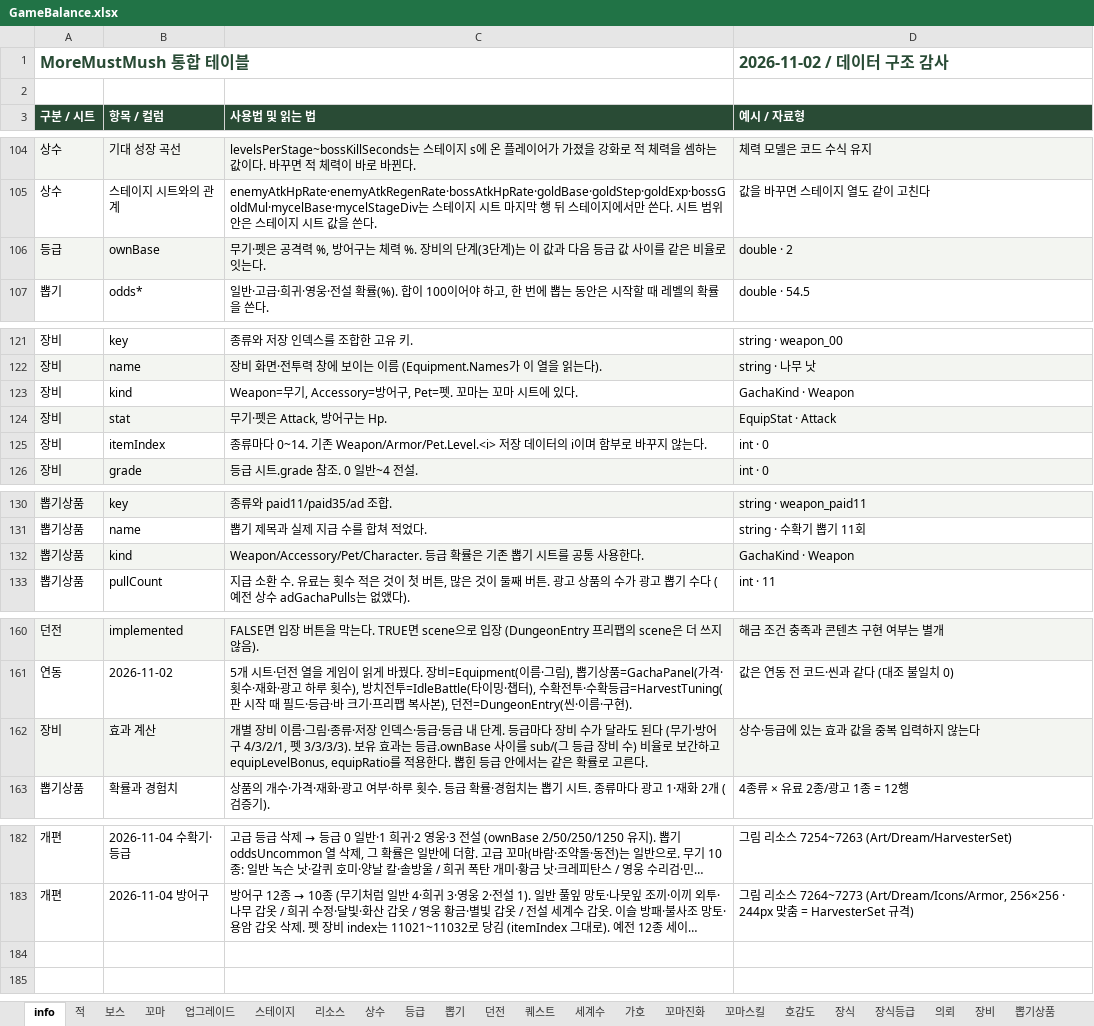
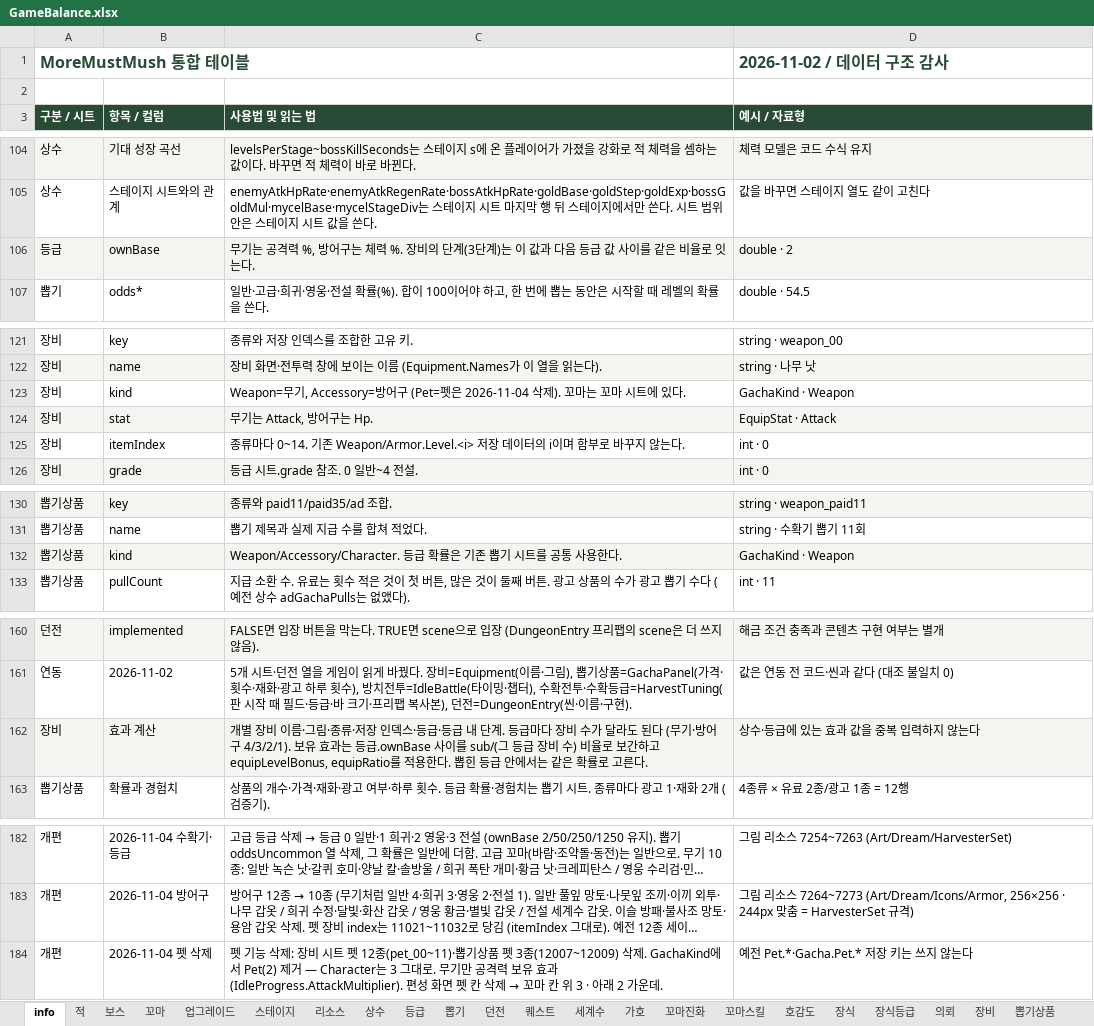
Before and after one commit to LKH1134/MMM_Mobile, an Excel workbook: Assets/Data/Tables/GameBalance.xlsx, sheet info, drawn as a sheet; only a part is shown, gaps mark what is left out; long unchanged cells end in …; values as stored, in another font and other column widths than the file's, no borders; the diff names each change by its address in the sheet, - before the commit and + after, or states it on an @@ line.

```diff
--- a/Assets/Data/Tables/GameBalance.xlsx (sheet info)
+++ b/Assets/Data/Tables/GameBalance.xlsx (sheet info)
-C106 (사용법 및 읽는 법): 무기·펫은 공격력…
+C106 (사용법 및 읽는 법): 무기는 공격력…
-C123 (사용법 및 읽는 법): …Accessory=방어구, Pet=펫. 꼬마는…
+C123 (사용법 및 읽는 법): …Accessory=방어구 (Pet=펫은 2026-11-04 삭제). 꼬마는…
-C124 (사용법 및 읽는 법): 무기·펫은 Attack, 방어구는 Hp.
+C124 (사용법 및 읽는 법): 무기는 Attack, 방어구는 Hp.
-C125 (사용법 및 읽는 법): …0~14. 기존 Weapon/Armor/Pet.Level.<i> 저장 데…
+C125 (사용법 및 읽는 법): …0~14. 기존 Weapon/Armor.Level.<i> 저장 데…
-C132 (사용법 및 읽는 법): Weapon/Accessory/Pet/Character. 등급 확…
+C132 (사용법 및 읽는 법): Weapon/Accessory/Character. 등급 확…
-C162 (사용법 및 읽는 법): …방어구 4/3/2/1, 펫 3/3/3/3). 보유 효…
+C162 (사용법 및 읽는 법): …방어구 4/3/2/1). 보유 효…
+row 184: 개편 | 2026-11-04 펫 삭제 | 펫 기능 삭제: 장비 시트 펫 12종(pet_00~11)·뽑기상품 펫 3종(12007~12009) 삭제. GachaKind에서 Pet(2) 제거 — Character는 3 그대로. 무기만 공격력 보유 효과 (IdleProgress.AttackMultiplier). 편성 화면 펫 칸 삭제 → 꼬마 칸 위 3 · 아래 2 가운데. | 예전 Pet.*·Gacha.Pet.* 저장 키는 쓰지 않는다
```
Also changed, not shown: sheet 장비, sheet 뽑기상품, sheet 상수, 16 other files.
